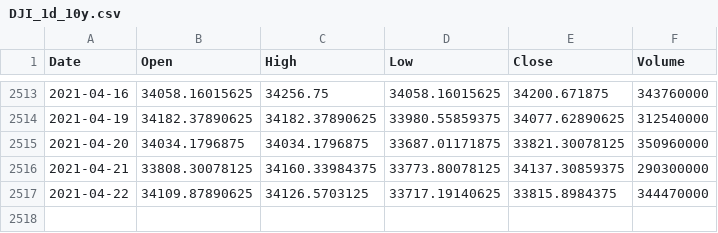
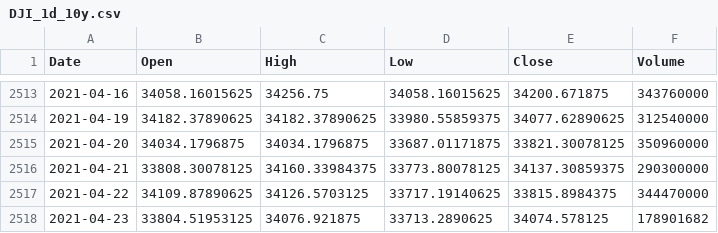
Before and after one commit to DanishAlsayed/djia_price_prediction, a CSV file: data/DJI_1d_10y.csv, drawn as a sheet; only a part is shown, gaps mark what is left out.

```diff
--- a/data/DJI_1d_10y.csv
+++ b/data/DJI_1d_10y.csv
@@ -2517 +2517,2 @@ Date,Open,High,Low,Close,Volume
 2021-04-22,34109.87890625,34126.5703125,33717.19140625,33815.8984375,344470000
+2021-04-23,33804.51953125,34076.921875,33713.2890625,34074.578125,178901682
```
Also changed, not shown: 5 other files.
